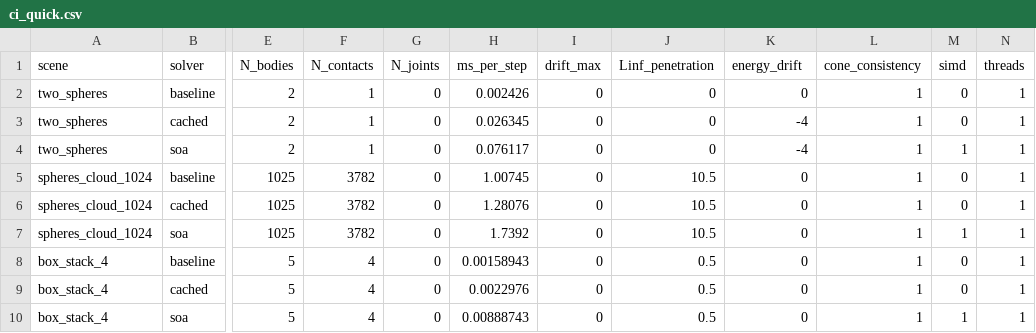
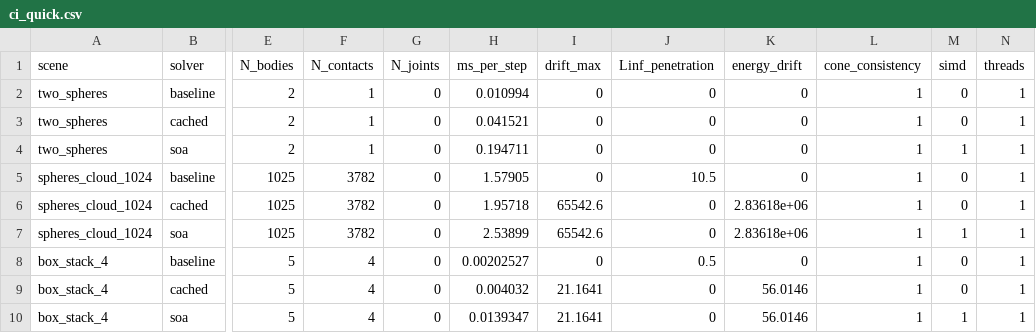
Before and after one commit to TomTorger/admc-physics-bench, a CSV file: results/ci_quick.csv, drawn as a sheet; only a part is shown, gaps mark what is left out; the diff names each change by its address in the sheet, - before the commit and + after, or states it on an @@ line.

Commit message:
Fix energy and penetration metrics

```diff
--- a/results/ci_quick.csv
+++ b/results/ci_quick.csv
-H2 (ms_per_step): 0.002426
+H2 (ms_per_step): 0.010994
-H3 (ms_per_step): 0.026345
+H3 (ms_per_step): 0.041521
-K3:K4 (energy_drift): -4
+K3:K4 (energy_drift): 0
-H4 (ms_per_step): 0.076117
+H4 (ms_per_step): 0.194711
-H5 (ms_per_step): 1.00745
+H5 (ms_per_step): 1.57905
-H6 (ms_per_step): 1.28076
+H6 (ms_per_step): 1.95718
-I6:I7 (drift_max): 0
+I6:I7 (drift_max): 65542.6
-J6:J7 (Linf_penetration): 10.5
+J6:J7 (Linf_penetration): 0
-K6:K7 (energy_drift): 0
+K6:K7 (energy_drift): 2.83618e+06
-H7 (ms_per_step): 1.7392
+H7 (ms_per_step): 2.53899
-H8 (ms_per_step): 0.00158943
+H8 (ms_per_step): 0.00202527
-H9 (ms_per_step): 0.0022976
+H9 (ms_per_step): 0.004032
-I9:I10 (drift_max): 0
+I9:I10 (drift_max): 21.1641
-J9:J10 (Linf_penetration): 0.5
+J9:J10 (Linf_penetration): 0
-K9:K10 (energy_drift): 0
+K9:K10 (energy_drift): 56.0146
-H10 (ms_per_step): 0.00888743
+H10 (ms_per_step): 0.0139347
```
Also changed, not shown: 8 other files.
